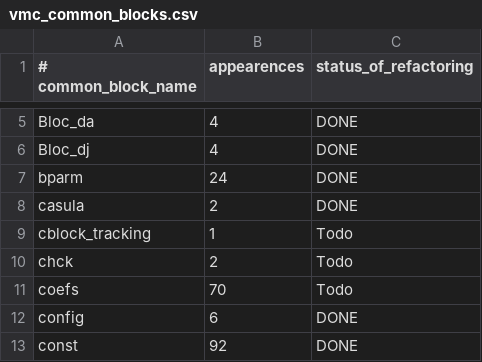
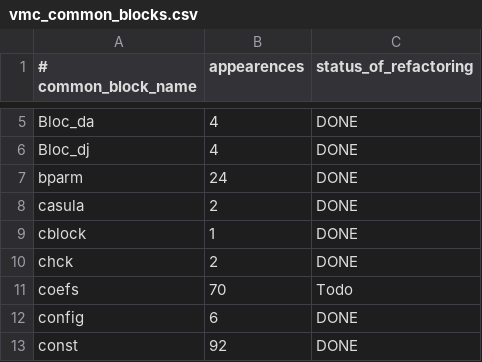
Before and after one commit to filippi-claudia/champ, a CSV file: docs/vmc_common_blocks.csv, drawn as a sheet; only a part is shown, gaps mark what is left out.

Commit message:
Deleting common block /chck/ .

```diff
--- a/docs/vmc_common_blocks.csv
+++ b/docs/vmc_common_blocks.csv
@@ -8,4 +8,4 @@ bparm,24,DONE
 casula,2,DONE
-cblock_tracking,1,Todo
-chck,2,Todo
+cblock,1,DONE
+chck,2,DONE
 coefs,70,Todo
```
Also changed, not shown: 3 other files.
